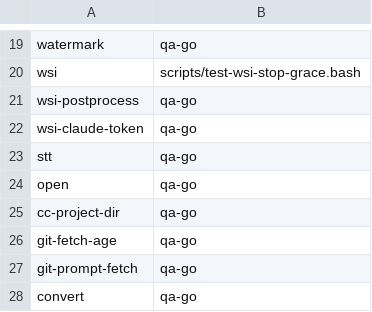
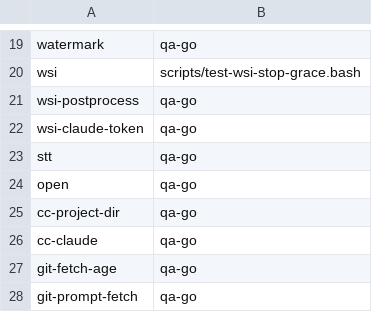
Before and after one commit to LongTermSupport/fedora-desktop, a TSV file: scripts/go-binary-suites.tsv, drawn as a sheet; only a part is shown, gaps mark what is left out; the shorter side is filled out with more unchanged rows.

```diff
--- a/scripts/go-binary-suites.tsv
+++ b/scripts/go-binary-suites.tsv
@@ -25,2 +25,3 @@ open	qa-go
 cc-project-dir	qa-go
+cc-claude	qa-go
 git-fetch-age	qa-go
```
Also changed, not shown: 11 other files.
